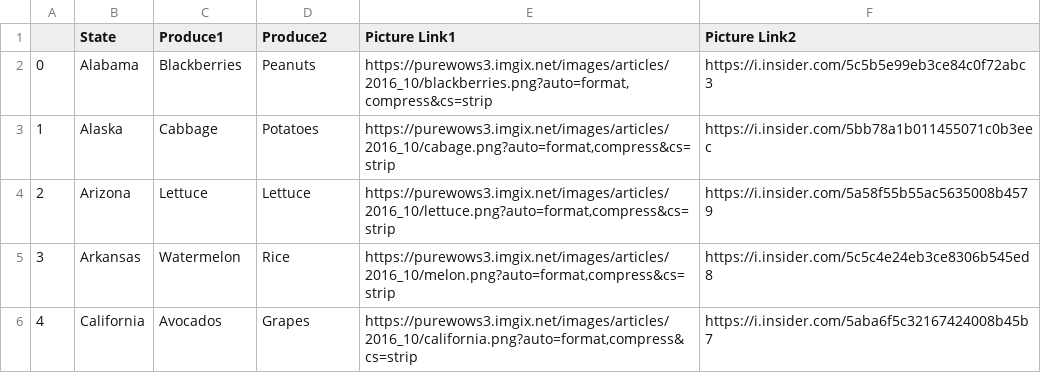
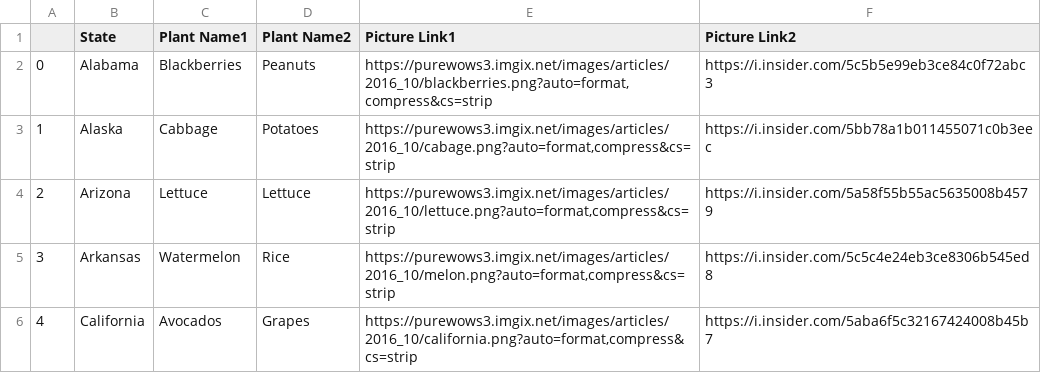
Before and after one commit to Lizbetheli/specialized-garden, a CSV file: Resources/states_merged.csv, drawn as a sheet; only a part is shown.

```diff
--- a/Resources/states_merged.csv
+++ b/Resources/states_merged.csv
@@ -1,2 +1,2 @@
-,State,Produce1,Produce2,Picture Link1,Picture Link2
+,State,Plant Name1,Plant Name2,Picture Link1,Picture Link2
 0,Alabama,Blackberries, Peanuts,"https://purewows3.imgix.net/images/articles/2016_10/blackberries.png?auto=format,compress&cs=strip",https://i.insider.com/5c5b5e99eb3ce84c0f72abc3
```
Also changed, not shown: Resources/Final_flowers_data.csv, Resources/states_merged_new.csv, 2 other files.
